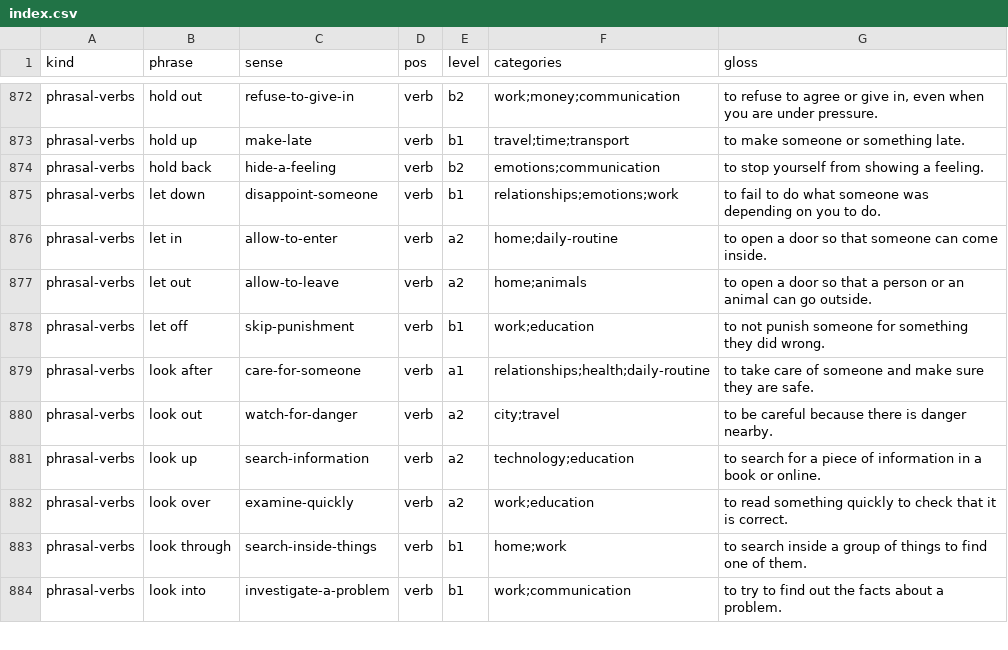
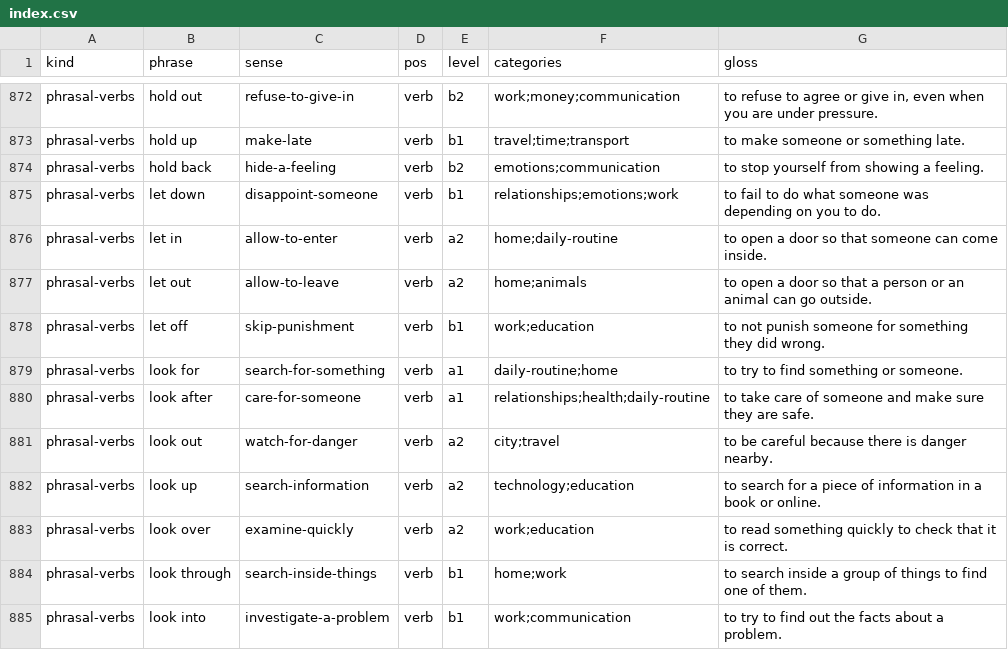
Before and after one commit to jchrisos/anki-english, a CSV file: src/index.csv, drawn as a sheet; only a part is shown, gaps mark what is left out; the diff names each change by its address in the sheet, - before the commit and + after, or states it on an @@ line.

Commit message:
feat(content): add "look for" to the phrasal verbs deck
Replaces the duplicate `get dressed` row removed from this deck, bringing it
back to 350 cards.

Picked for a real gap rather than as filler: the deck already teaches look
after/up/over/into/through/back/ahead, but not the most frequent one, and
`look for` (A1, daily-routine/home) does not appear in any of the three kinds.

GUID pv:look for:search-for-something; seven clips synthesized with the pinned
voice; image brief written from the definition (no illustration yet, as with
every other entry). lint_content is clean and the deck builds 350/350.

```diff
--- a/src/index.csv
+++ b/src/index.csv
+row 879: phrasal-verbs | look for | search-for-something | verb | a1 | daily-routine;home | to try to find something or someone.
```
Also changed, not shown: 1 other file.
